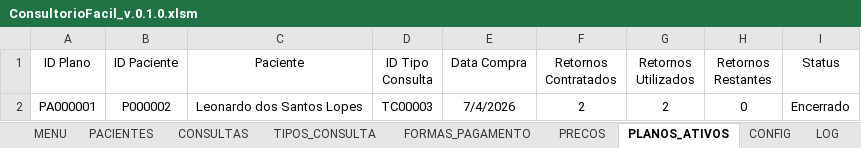
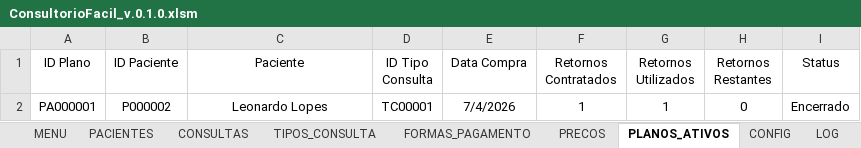
Before and after one commit to leonardo-dsl/ConsultorioFacil, an Excel workbook: Excel/ConsultorioFacil_v.0.1.0.xlsm, sheet PLANOS_ATIVOS, drawn as a sheet; values as stored, in another font and other column widths than the file's, no borders; table styles not drawn; the diff names each change by its address in the sheet, - before the commit and + after, or states it on an @@ line.

```diff
--- a/Excel/ConsultorioFacil_v.0.1.0.xlsm (sheet PLANOS_ATIVOS)
+++ b/Excel/ConsultorioFacil_v.0.1.0.xlsm (sheet PLANOS_ATIVOS)
-C2 (Paciente): Leonardo dos Santos Lopes
+C2 (Paciente): Leonardo Lopes
-D2 (ID Tipo Consulta): TC00003
+D2 (ID Tipo Consulta): TC00001
-F2 (Retornos Contratados): 2
+F2 (Retornos Contratados): 1
-G2 (Retornos Utilizados): 2
+G2 (Retornos Utilizados): 1
```
Also changed, not shown: sheet CONSULTAS, sheet PACIENTES.
